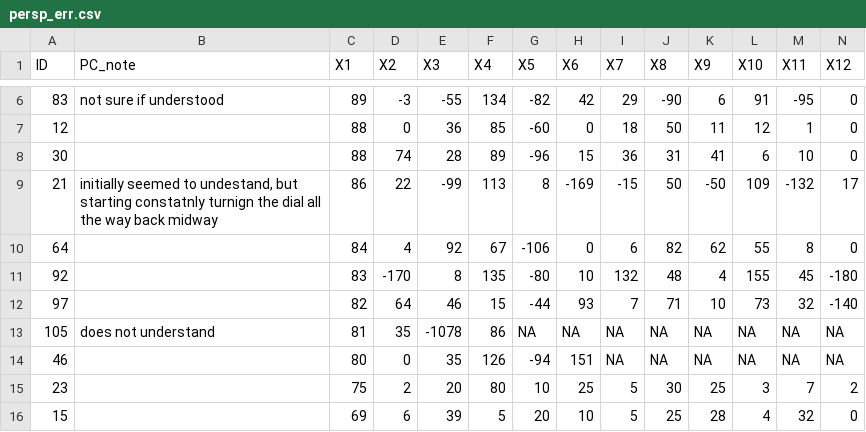
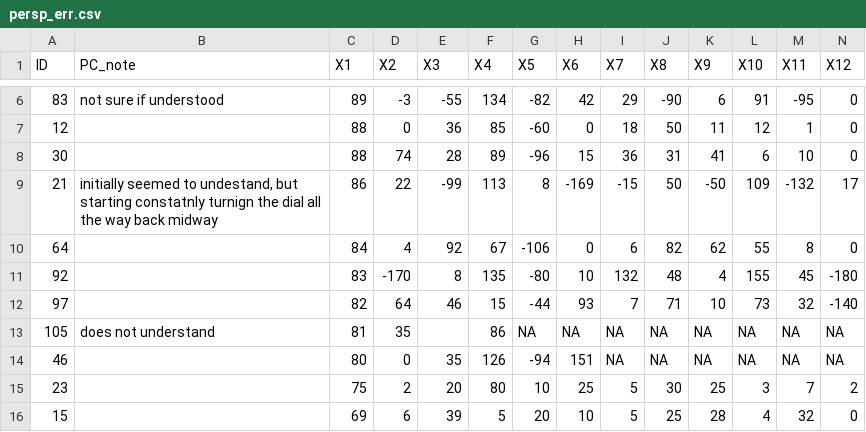
Before and after one commit to vjl110/anthro, a CSV file: womenmob/data/persp_err.csv, drawn as a sheet; only a part is shown, gaps mark what is left out.

```diff
--- a/womenmob/data/persp_err.csv
+++ b/womenmob/data/persp_err.csv
@@ -12,3 +12,3 @@ ID,PC_note,X1,X2,X3,X4,X5,X6,X7,X8,X9,X10,X11,X12
 97,,82,64,46,15,-44,93,7,71,10,73,32,-140
-105,does not understand,81,35,-1078,86,NA,NA,NA,NA,NA,NA,NA,NA
+105,does not understand,81,35,,86,NA,NA,NA,NA,NA,NA,NA,NA
 46,,80,0,35,126,-94,151,NA,NA,NA,NA,NA,NA
```
Also changed, not shown: womenmob/data/bfeedtravel.csv, womenmob/data/repro.csv, 49 other files.
